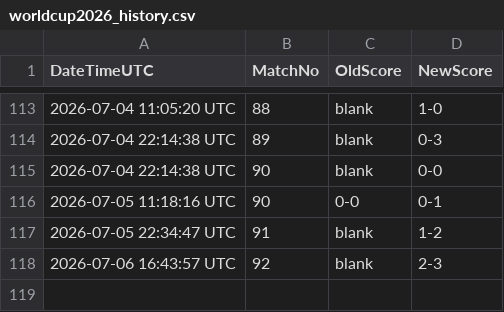
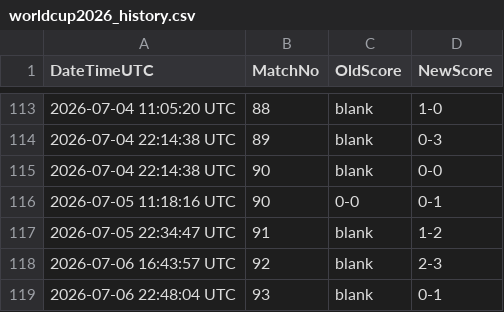
Before and after one commit to Alex-netizen2026/worldcup2026, a CSV file: worldcup2026_history.csv, drawn as a sheet; only a part is shown, gaps mark what is left out; the diff names each change by its address in the sheet, - before the commit and + after, or states it on an @@ line.

```diff
--- a/worldcup2026_history.csv
+++ b/worldcup2026_history.csv
+row 119: 2026-07-06 22:48:04 UTC | 93 | blank | 0-1
```
Also changed, not shown: update_log.csv, worldcup2026_fixtures.csv.
